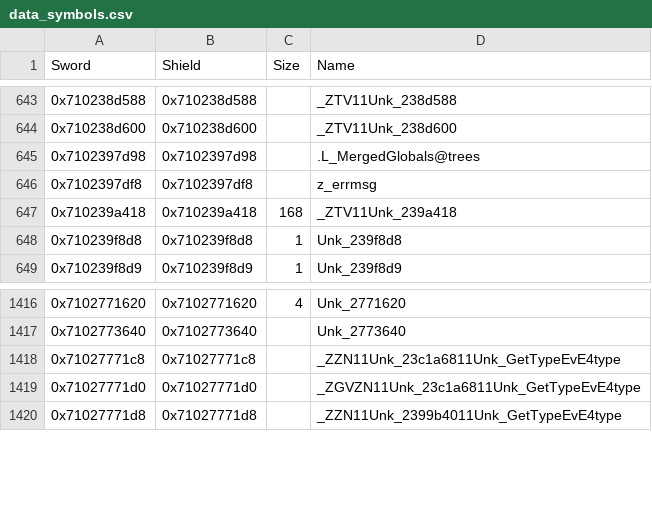
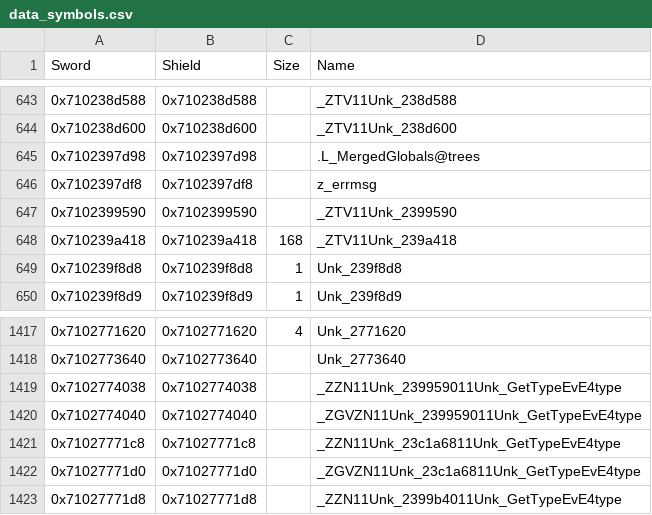
Before and after one commit to gccody/pokemon-sw-sh-decomp, a CSV file: data/data_symbols.csv, drawn as a sheet; only a part is shown, gaps mark what is left out.

```diff
--- a/data/data_symbols.csv
+++ b/data/data_symbols.csv
@@ -646,2 +646,3 @@ Sword,Shield,Size,Name
 0x7102397df8,0x7102397df8,,z_errmsg
+0x7102399590,0x7102399590,,_ZTV11Unk_2399590
 0x710239a418,0x710239a418,168,_ZTV11Unk_239a418
@@ -1417,2 +1418,4 @@ Sword,Shield,Size,Name
 0x7102773640,0x7102773640,,Unk_2773640
+0x7102774038,0x7102774038,,_ZZN11Unk_239959011Unk_GetTypeEvE4type
+0x7102774040,0x7102774040,,_ZGVZN11Unk_239959011Unk_GetTypeEvE4type
 0x71027771c8,0x71027771c8,,_ZZN11Unk_23c1a6811Unk_GetTypeEvE4type
```
Also changed, not shown: 5 other files.
